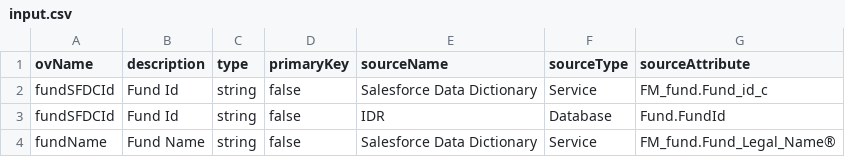
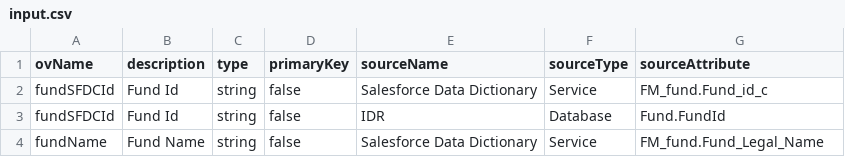
Before and after one commit to sach411/schema_creator, a CSV file: input.csv, drawn as a sheet.

```diff
--- a/input.csv
+++ b/input.csv
@@ -3,2 +3,2 @@
 "fundSFDCId","Fund Id","string","false","IDR","Database","Fund.FundId"
-"fundName","Fund Name","string","false","Salesforce Data Dictionary","Service","FM_fund.Fund_Legal_Name®"
+"fundName","Fund Name","string","false","Salesforce Data Dictionary","Service","FM_fund.Fund_Legal_Name"
```
Also changed, not shown: 2 other files.
